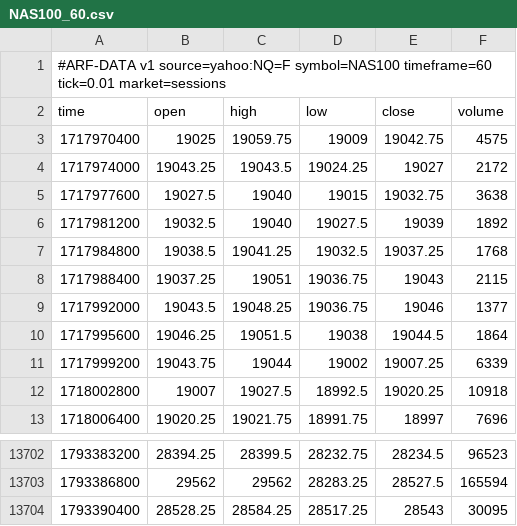
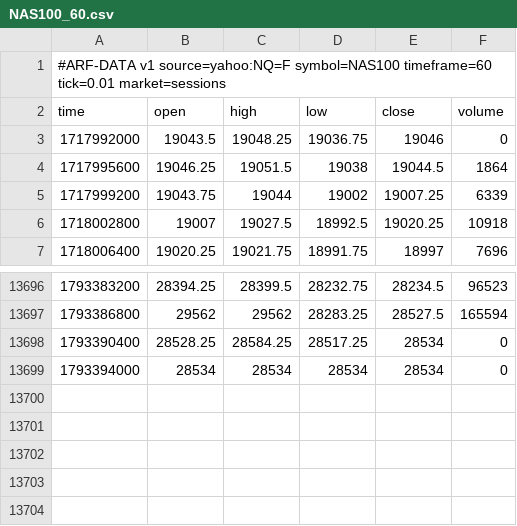
Before and after one commit to Dezmortual/Claude-, a CSV file: arf-os-studio/platform/data/NAS100_60.csv, drawn as a sheet; only a part is shown, gaps mark what is left out.

```diff
--- a/arf-os-studio/platform/data/NAS100_60.csv
+++ b/arf-os-studio/platform/data/NAS100_60.csv
@@ -2,9 +2,3 @@
 time,open,high,low,close,volume
-1717970400,19025,19059.75,19009,19042.75,4575
-1717974000,19043.25,19043.5,19024.25,19027,2172
-1717977600,19027.5,19040,19015,19032.75,3638
-1717981200,19032.5,19040,19027.5,19039,1892
-1717984800,19038.5,19041.25,19032.5,19037.25,1768
-1717988400,19037.25,19051,19036.75,19043,2115
-1717992000,19043.5,19048.25,19036.75,19046,1377
+1717992000,19043.5,19048.25,19036.75,19046,0
 1717995600,19046.25,19051.5,19038,19044.5,1864
@@ -13703,2 +13697,3 @@ time,open,high,low,close,volume
 1793386800,29562,29562,28283.25,28527.5,165594
-1793390400,28528.25,28584.25,28517.25,28543,30095
+1793390400,28528.25,28584.25,28517.25,28534,0
+1793394000,28534,28534,28534,28534,0
```
Also changed, not shown: arf-os-studio/platform/data/PAXGUSDT_60.csv, arf-os-studio/platform/data/SPX500_60.csv, 37 other files.
